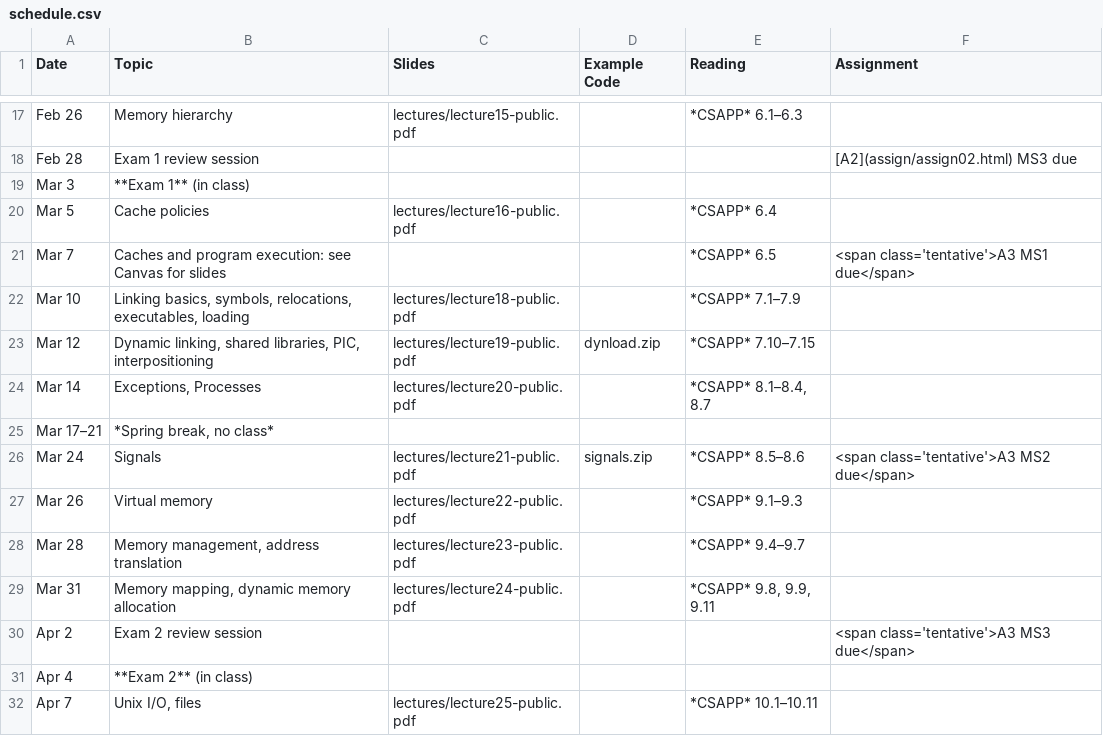
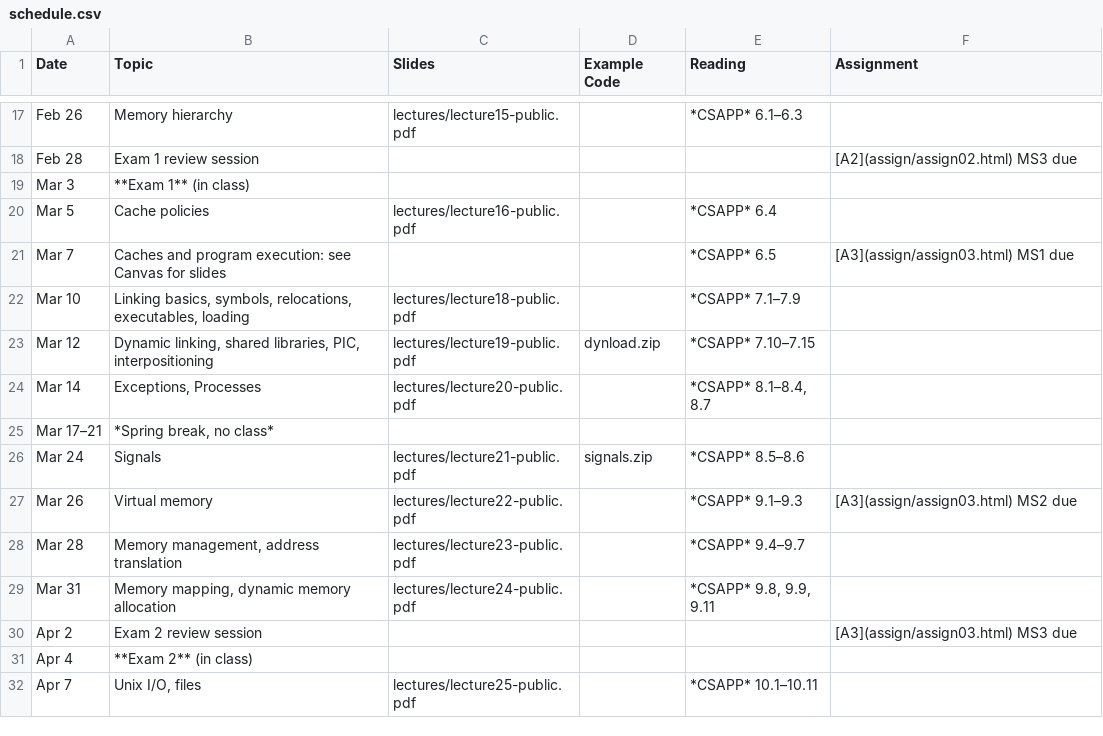
Before and after one commit to jhucsf/spring2025, a CSV file: schedule.csv, drawn as a sheet; only a part is shown, gaps mark what is left out.

Commit message:
post assignment 3

```diff
--- a/schedule.csv
+++ b/schedule.csv
@@ -20,3 +20,3 @@ Mar 3,"**Exam 1** (in class)",
 Mar 5,"Cache policies",lectures/lecture16-public.pdf,,*CSAPP* 6.4,
-Mar 7,"Caches and program execution: see Canvas for slides",,,*CSAPP* 6.5,"<span class='tentative'>A3 MS1 due</span>"
+Mar 7,"Caches and program execution: see Canvas for slides",,,*CSAPP* 6.5,"[A3](assign/assign03.html) MS1 due"
 Mar 10,"Linking basics, symbols, relocations, executables, loading",lectures/lecture18-public.pdf,,*CSAPP* 7.1–7.9,
@@ -25,7 +25,7 @@ Mar 14,"Exceptions, Processes",lectures/lecture20-public.pdf,,"*CSAPP* 8.1–8.4
 Mar 17–21,"*Spring break, no class*"
-Mar 24,"Signals",lectures/lecture21-public.pdf,signals.zip,*CSAPP* 8.5–8.6,"<span class='tentative'>A3 MS2 due</span>"
-Mar 26,"Virtual memory",lectures/lecture22-public.pdf,,*CSAPP* 9.1–9.3,
+Mar 24,"Signals",lectures/lecture21-public.pdf,signals.zip,*CSAPP* 8.5–8.6,
+Mar 26,"Virtual memory",lectures/lecture22-public.pdf,,*CSAPP* 9.1–9.3,"[A3](assign/assign03.html) MS2 due"
 Mar 28,"Memory management, address translation",lectures/lecture23-public.pdf,,*CSAPP* 9.4–9.7,
 Mar 31,"Memory mapping, dynamic memory allocation",lectures/lecture24-public.pdf,,"*CSAPP* 9.8, 9.9, 9.11",
-Apr 2,"Exam 2 review session",,,,"<span class='tentative'>A3 MS3 due</span>"
+Apr 2,"Exam 2 review session",,,,"[A3](assign/assign03.html) MS3 due"
 Apr 4,"**Exam 2** (in class)",
```
Also changed, not shown: 11 other files.
